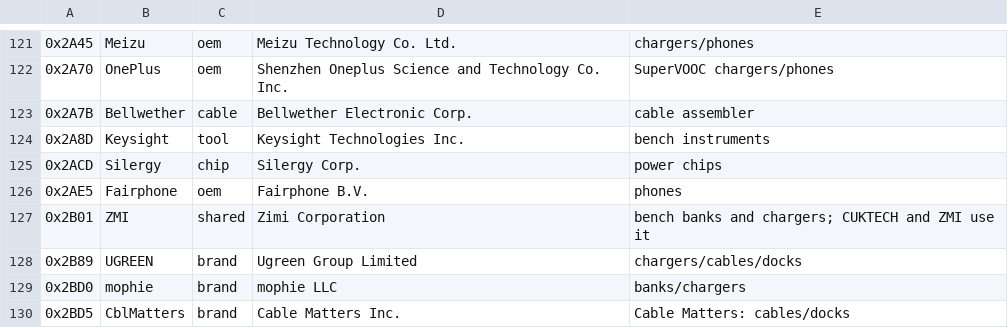
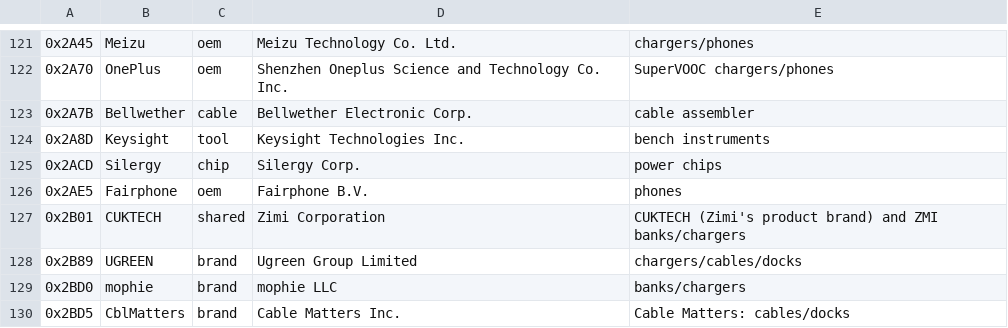
Before and after one commit to YaroST12/open-k2-firmware, a CSV file: tools/vendors.csv, drawn as a sheet; only a part is shown, gaps mark what is left out; the diff names each change by its address in the sheet, - before the commit and + after, or states it on an @@ line.

```diff
--- a/tools/vendors.csv
+++ b/tools/vendors.csv
-B127: ZMI
+B127: CUKTECH
-E127: bench banks and chargers; CUKTECH and ZMI use it
+E127: CUKTECH (Zimi's product brand) and ZMI banks/chargers
```
Also changed, not shown: 3 other files.
